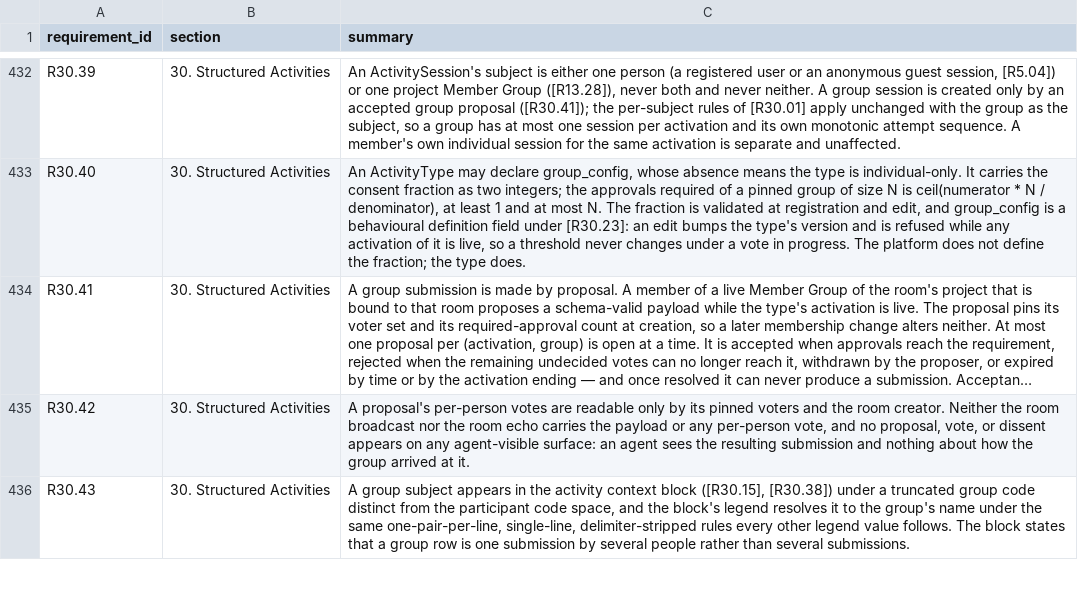
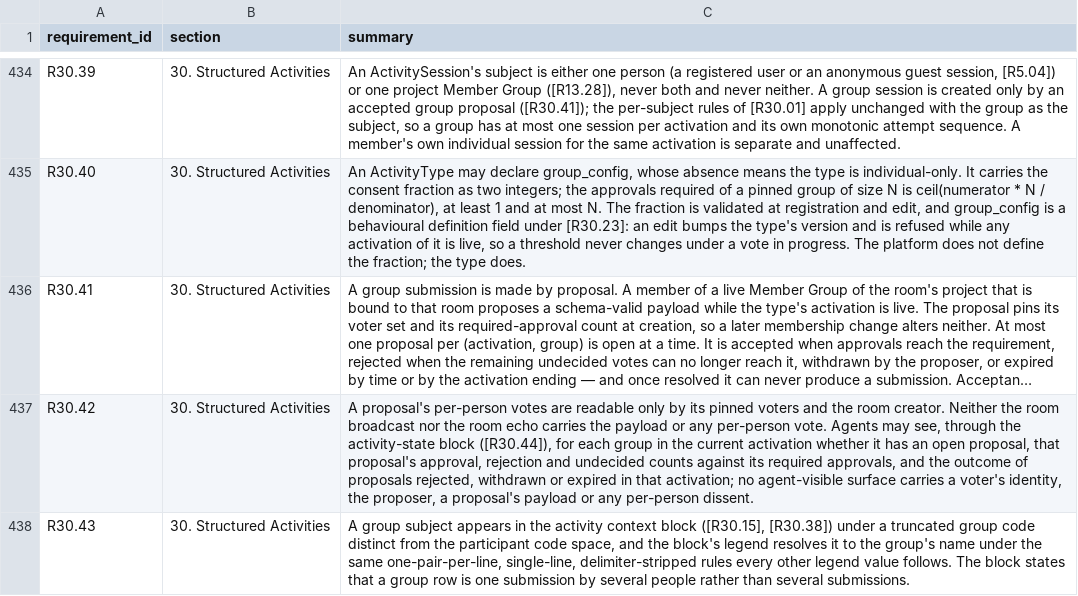
Before and after one commit to Research-Center-for-Smart-Learning-RCSL/Smart-MultiAgent-Platform, a CSV file: docs/traceability.csv, drawn as a sheet; only a part is shown, gaps mark what is left out; long unchanged cells end in …; addresses are those after the commit; the diff covers the shown part only; the diff names each change by its address in the sheet, - before the commit and + after, or states it on an @@ line.

```diff
--- a/docs/traceability.csv
+++ b/docs/traceability.csv
-C437 (summary): …any per-person vote, and no proposal, vote, or dissent appears on any agent-visible surface: an agent sees the resulting submission and nothing about how the group arrived at it.
+C437 (summary): …any per-person vote. Agents may see, through the activity-state block ([R30.44]), for each group in the current activation whether it has an open proposal, that proposal's approval, rejection and undecided counts against its required approvals, and the outcome of proposals rejected, withdrawn or expired in that activation; no agent-visible surface carries a voter's identity, the proposer, a proposal's payload or any per-person dissent.
```
Also changed, not shown: 4 added rows and 2 edited cells elsewhere in this file, 3 other files.
